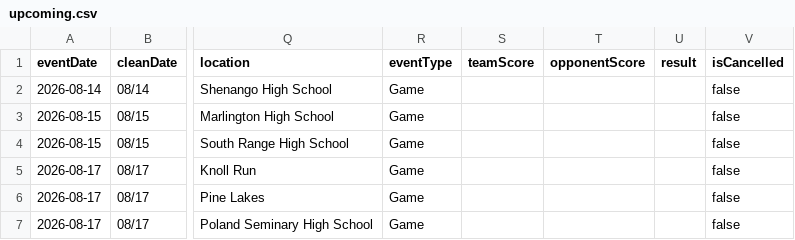
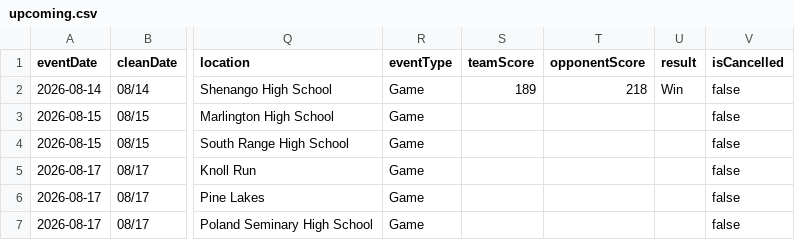
Before and after one commit to nruggieri-poland/schedules, a CSV file: rollups/varsity/upcoming.csv, drawn as a sheet; only a part is shown, gaps mark what is left out; the diff names each change by its address in the sheet, - before the commit and + after, or states it on an @@ line.

```diff
--- a/rollups/varsity/upcoming.csv
+++ b/rollups/varsity/upcoming.csv
-S2 (teamScore): (empty)
+S2 (teamScore): 189
-T2 (opponentScore): (empty)
+T2 (opponentScore): 218
-U2 (result): (empty)
+U2 (result): Win
```
Also changed, not shown: rollups/varsity/combined.csv, teams/boys-golf-varsity.csv, 13 other files.
